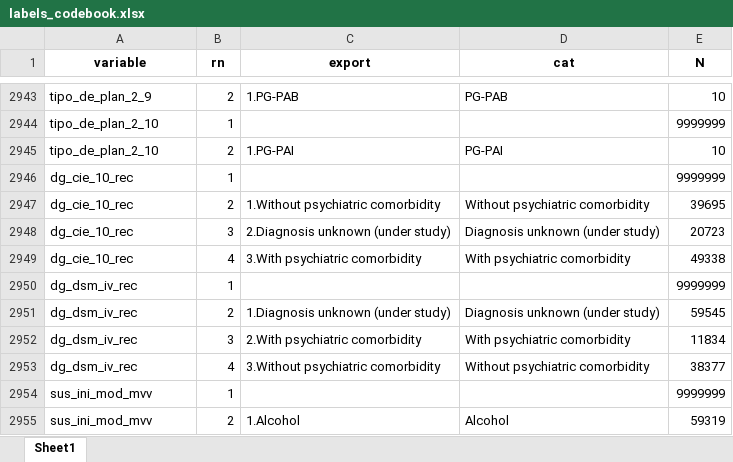
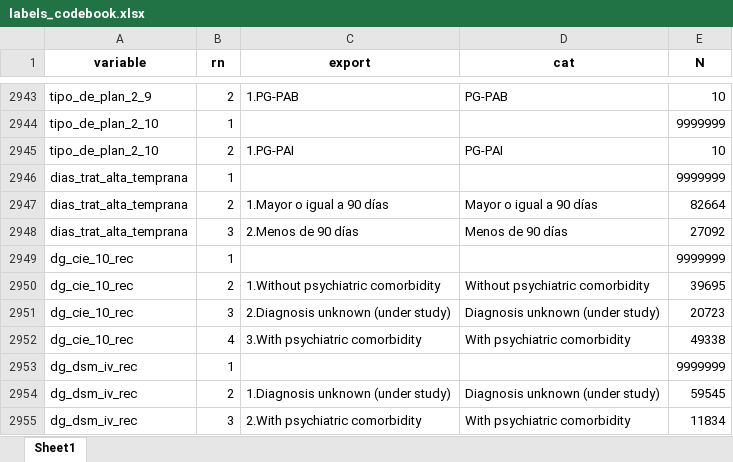
Before and after one commit to FONDECYTACC/SUD_health_Chile.github.io, an Excel workbook: labels_codebook.xlsx, sheet Sheet1, drawn as a sheet; only a part is shown, gaps mark what is left out; the shorter side is filled out with more unchanged rows; values as stored, in another font and other column widths than the file's, no borders; the diff names each change by its address in the sheet, - before the commit and + after, or states it on an @@ line.

Commit message:
changes to dates of discharge that exceeded 2019-11-13, correction of codebooks and Desc. Additionally, Matching Process is in completition state.

```diff
--- a/labels_codebook.xlsx (sheet Sheet1)
+++ b/labels_codebook.xlsx (sheet Sheet1)
+row 2946: dias_trat_alta_temprana | 1 |  |  | 9999999
+row 2947: dias_trat_alta_temprana | 2 | 1.Mayor o igual a 90 días | Mayor o igual a 90 días | 82664
+row 2948: dias_trat_alta_temprana | 3 | 2.Menos de 90 días | Menos de 90 días | 27092
```
Also changed, not shown: labels_codebook_comma.xlsx, 32 other files.
